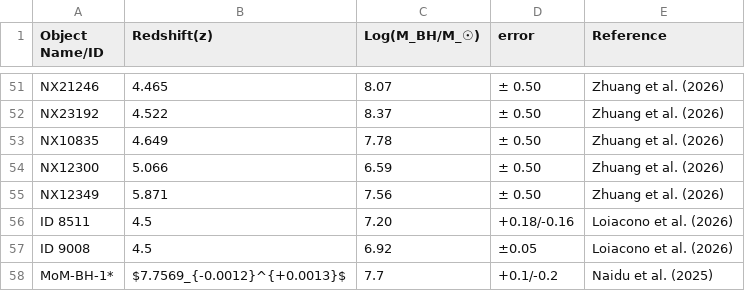
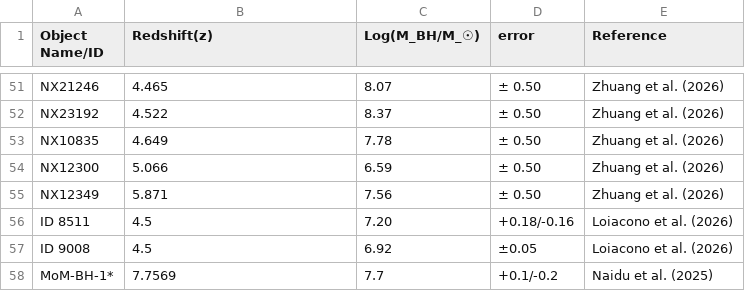
Before and after one commit to atauhd-ops/LRDs_list.csv, a CSV file: lrd_data.csv, drawn as a sheet; only a part is shown, gaps mark what is left out.

Commit message:
Update lrd_data.csv

```diff
--- a/lrd_data.csv
+++ b/lrd_data.csv
@@ -57,2 +57,2 @@ ID 8511,4.5,7.20,+0.18/-0.16, Loiacono et al. (2026)
 ID 9008,4.5,6.92,±0.05, Loiacono et al. (2026)
-MoM-BH-1*,$7.7569_{-0.0012}^{+0.0013}$,7.7,+0.1/-0.2, Naidu et al. (2025)
+MoM-BH-1*,7.7569,7.7,+0.1/-0.2, Naidu et al. (2025)
```
